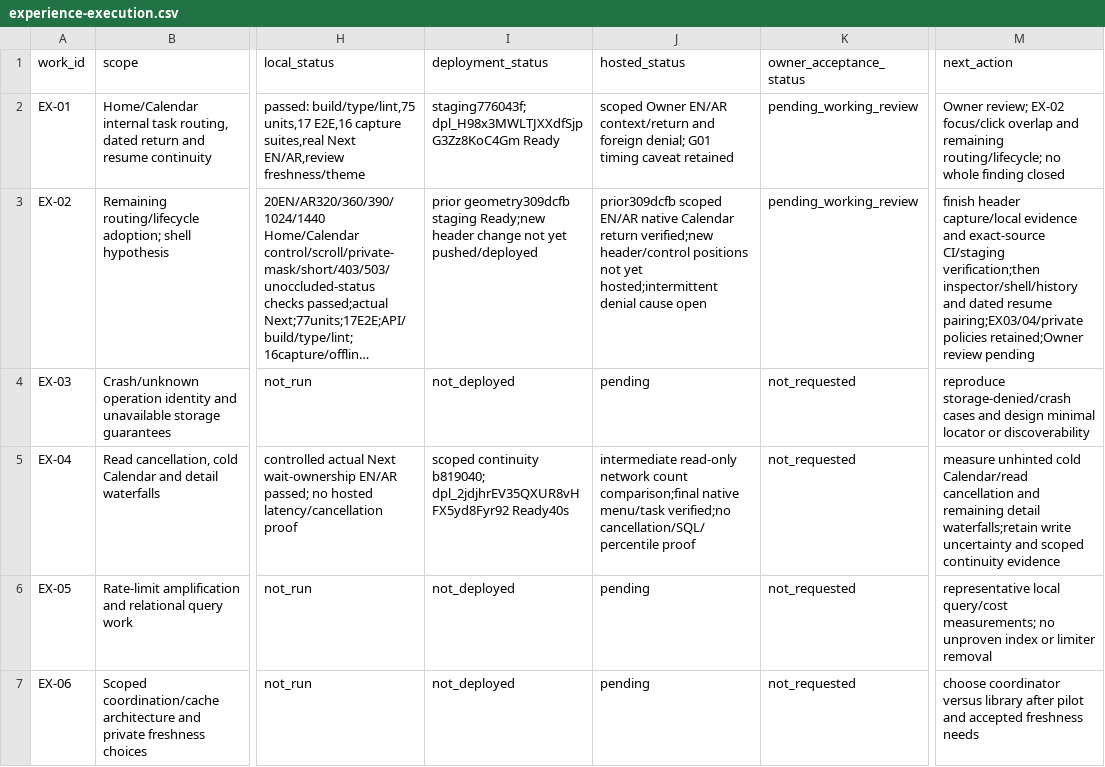
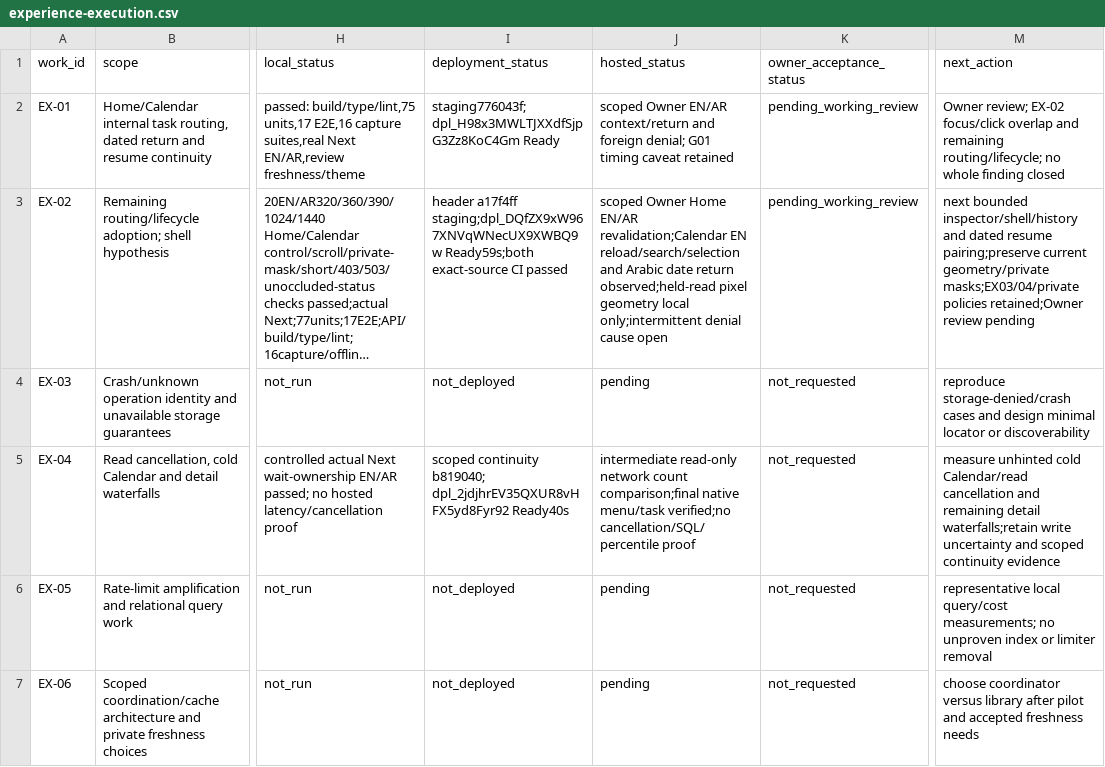
Before and after one commit to nahrplatform-rgb/academyos-web, a CSV file: docs/06-delivery/experience-execution.csv, drawn as a sheet; only a part is shown, gaps mark what is left out; long unchanged cells end in …; the diff names each change by its address in the sheet, - before the commit and + after, or states it on an @@ line.

Commit message:
Record EX-02 header staging verification and continuation

```diff
--- a/docs/06-delivery/experience-execution.csv
+++ b/docs/06-delivery/experience-execution.csv
-I3 (deployment_status): prior geometry309dcfb staging Ready;new header change not yet pushed/deployed
+I3 (deployment_status): header a17f4ff staging;dpl_DQfZX9xW967XNVqWNecUX9XWBQ9w Ready59s;both exact-source CI passed
-J3 (hosted_status): prior309dcfb scoped EN/AR native Calendar return verified;new header/control positions not yet hosted;intermittent denial cause…
+J3 (hosted_status): scoped Owner Home EN/AR revalidation;Calendar EN reload/search/selection and Arabic date return observed;held-read pixel geometry local only;intermittent denial cause…
-M3 (next_action): finish header capture/local evidence and exact-source CI/staging verification;then inspector/shell/history and dated resume pairing;EX03/04/private policies retained;Owner…
+M3 (next_action): next bounded inspector/shell/history and dated resume pairing;preserve current geometry/private masks;EX03/04/private policies retained;Owner…
```
Also changed, not shown: 7 other files.
